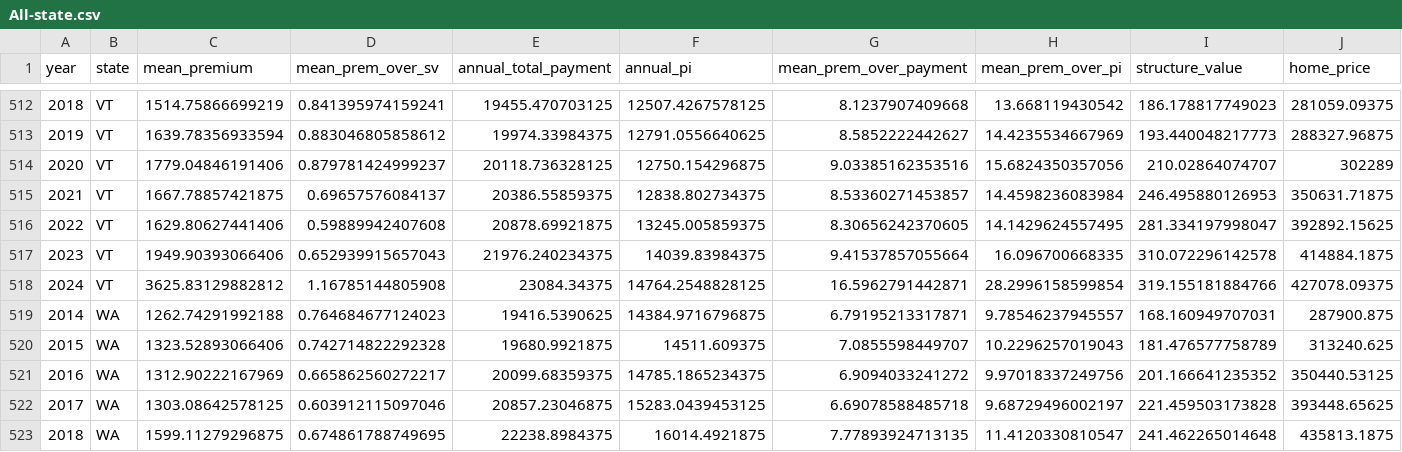
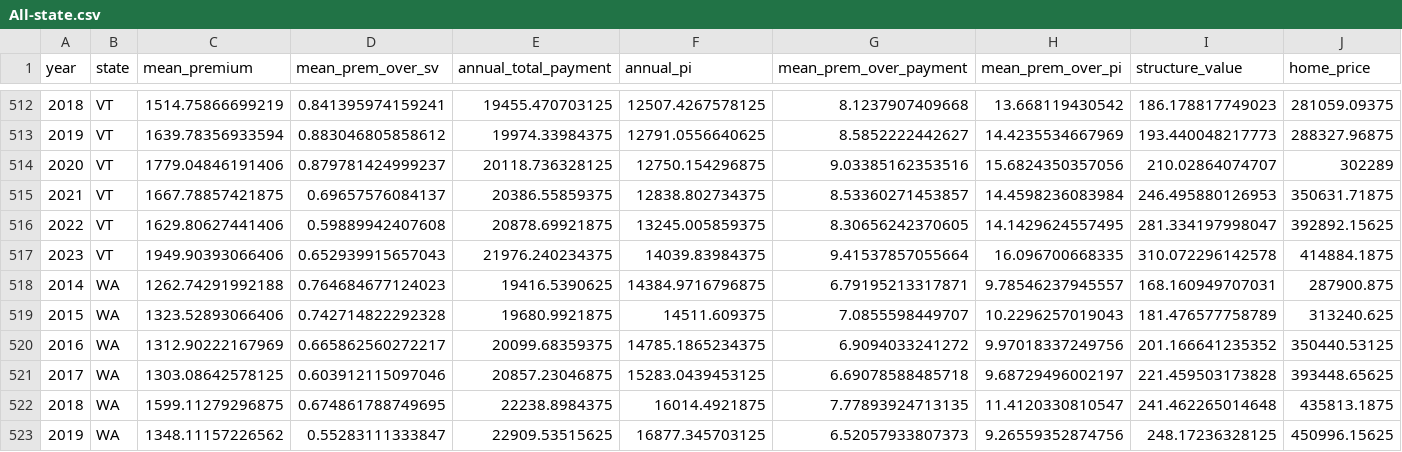
Before and after one commit to joshboyd7/test123, a CSV file: data/All-state.csv, drawn as a sheet; only a part is shown, gaps mark what is left out; the shorter side is filled out with more unchanged rows; rows hold the shown columns only; the diff names each change by its address in the sheet, - before the commit and + after, or states it on an @@ line.

```diff
--- a/data/All-state.csv
+++ b/data/All-state.csv
-row 518: 2024 | VT | 3625.83129882812 | 1.16785144805908 | 23084.34375 | 14764.2548828125 | 16.5962791442871 | 28.2996158599854 | 319.155181884766 | 427078.09375
```
Also changed, not shown: data/2024-county.csv, data/2024-state.csv, 3 other files.
